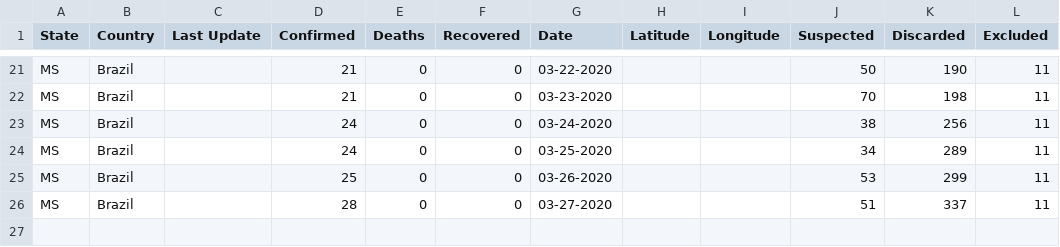
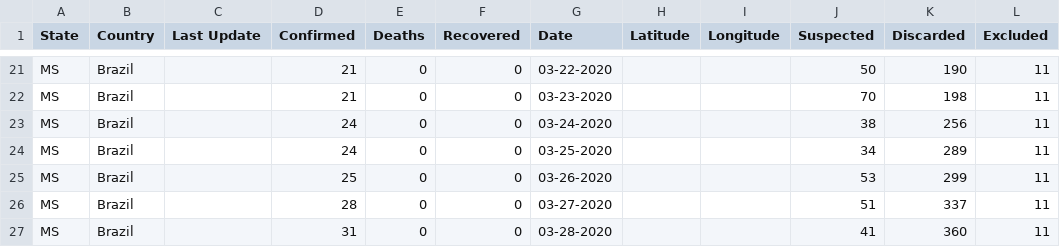
Before and after one commit to eraldoluis/lia-covid19ms, a CSV file: data/dadosms.csv, drawn as a sheet; only a part is shown, gaps mark what is left out.

Commit message:
Update dadosms.csv

```diff
--- a/data/dadosms.csv
+++ b/data/dadosms.csv
@@ -26 +26,2 @@ MS,Brazil,,25,0,0,03-26-2020,,,53,299,11
 MS,Brazil,,28,0,0,03-27-2020,,,51,337,11
+MS,Brazil,,31,0,0,03-28-2020,,,41,360,11
```
